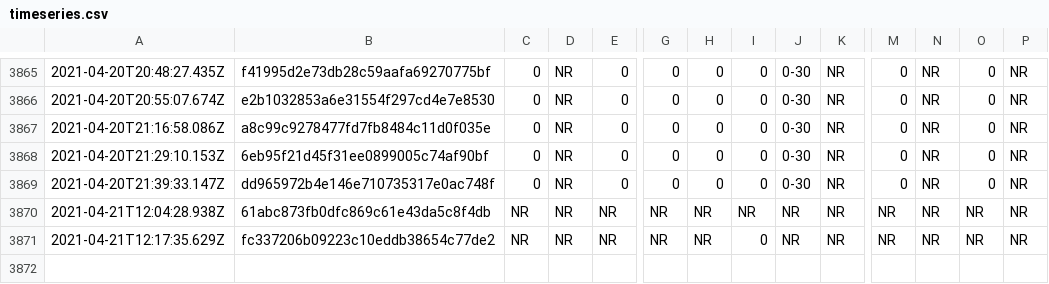
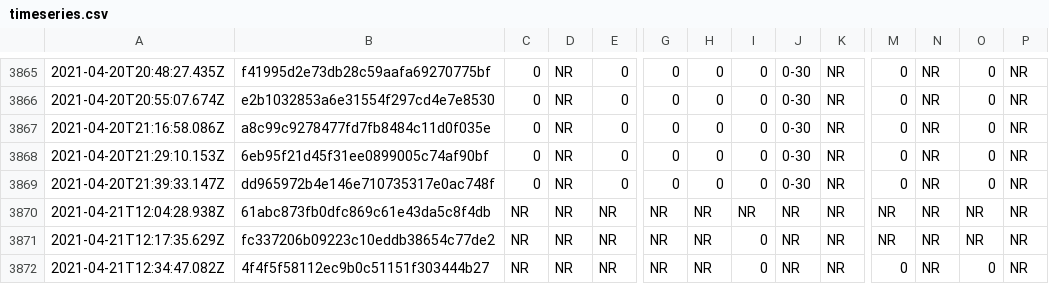
Before and after one commit to afischer/nyc-covid-wait-times, a CSV file: data/timeseries.csv, drawn as a sheet; only a part is shown, gaps mark what is left out; rows hold the shown columns only; the diff names each change by its address in the sheet, - before the commit and + after, or states it on an @@ line.

```diff
--- a/data/timeseries.csv
+++ b/data/timeseries.csv
+row 3872: 2021-04-21T12:34:47.082Z | 4f4f5f58112ec9b0c51151f303444b27 | NR | NR | NR | NR | NR | 0 | NR | NR | 0 | NR | 0 | NR
```
Also changed, not shown: 2 other files.
